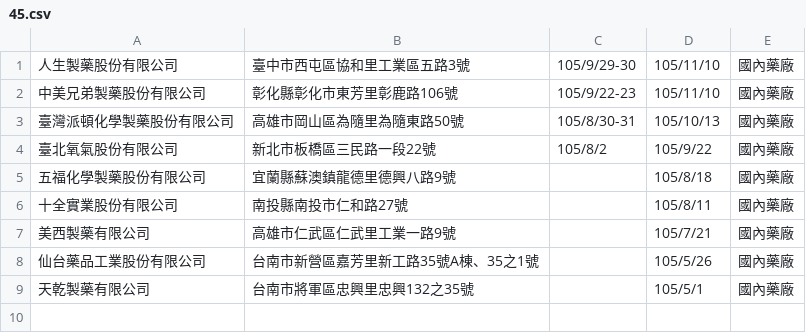
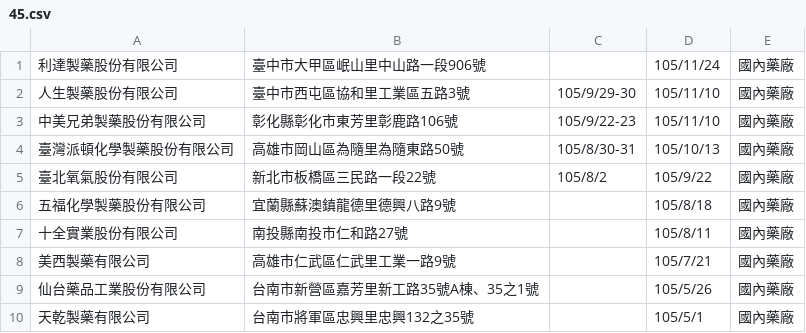
Before and after one commit to kiang/data.fda.gov.tw-list, a CSV file: dataset/45.csv, drawn as a sheet; the diff names each change by its address in the sheet, - before the commit and + after, or states it on an @@ line.

```diff
--- a/dataset/45.csv
+++ b/dataset/45.csv
+row 1: 利達製藥股份有限公司 | 臺中市大甲區岷山里中山路一段906號 |  | 105/11/24 | 國內藥廠
```
Also changed, not shown: dataset/111.csv, dataset/124.csv, 8 other files.
